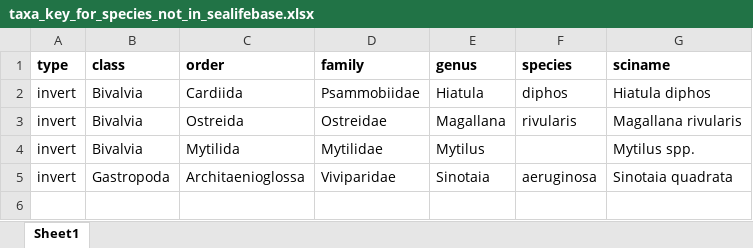
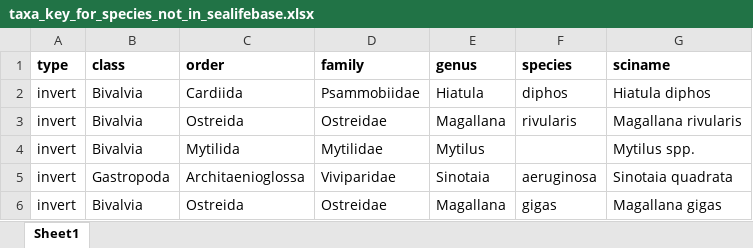
Before and after one commit to cfree14/hab_depuration, an Excel workbook: data/lit_review/round1/raw/taxa_key_for_species_not_in_sealifebase.xlsx, sheet Sheet1, drawn as a sheet; values as stored, in another font and other column widths than the file's, no borders; the diff names each change by its address in the sheet, - before the commit and + after, or states it on an @@ line.

```diff
--- a/data/lit_review/round1/raw/taxa_key_for_species_not_in_sealifebase.xlsx (sheet Sheet1)
+++ b/data/lit_review/round1/raw/taxa_key_for_species_not_in_sealifebase.xlsx (sheet Sheet1)
+row 6: invert | Bivalvia | Ostreida | Ostreidae | Magallana | gigas | Magallana gigas
```
Also changed, not shown: data/lit_review/round1/raw/20250618_depuration_biotoxin_marine_ocean_sea_plus.xlsx, 12 other files.
